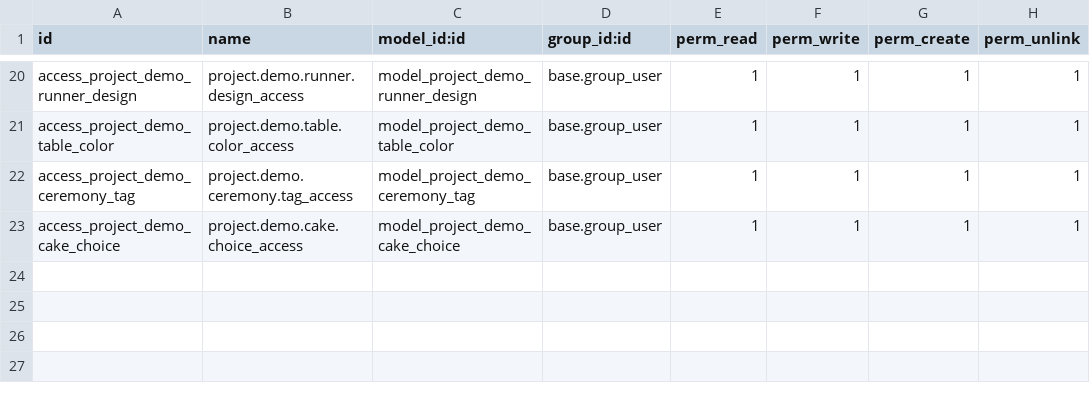
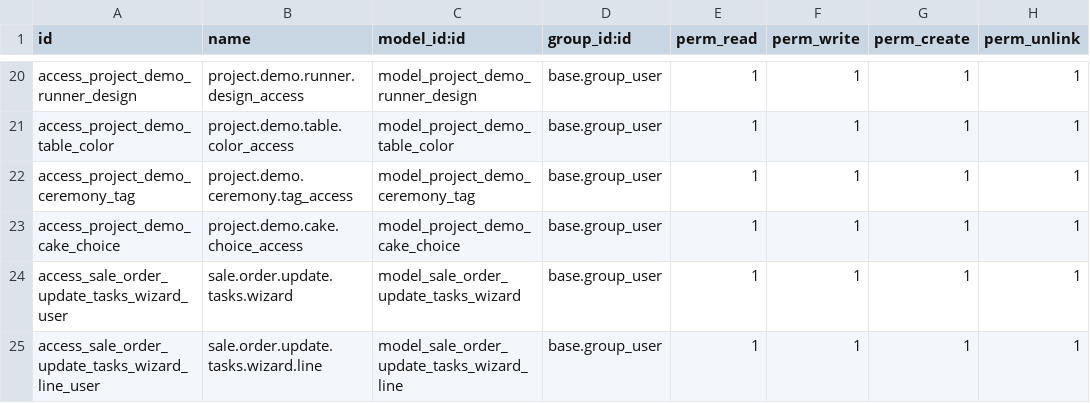
Before and after one commit to odooguide/liya_all, a CSV file: demo_form/security/ir.model.access.csv, drawn as a sheet; only a part is shown, gaps mark what is left out; the diff names each change by its address in the sheet, - before the commit and + after, or states it on an @@ line.

```diff
--- a/demo_form/security/ir.model.access.csv
+++ b/demo_form/security/ir.model.access.csv
+row 24: access_sale_order_update_tasks_wizard_user | sale.order.update.tasks.wizard | model_sale_order_update_tasks_wizard | base.group_user | 1 | 1 | 1 | 1
+row 25: access_sale_order_update_tasks_wizard_line_user | sale.order.update.tasks.wizard.line | model_sale_order_update_tasks_wizard_line | base.group_user | 1 | 1 | 1 | 1
```
Also changed, not shown: 10 other files.
